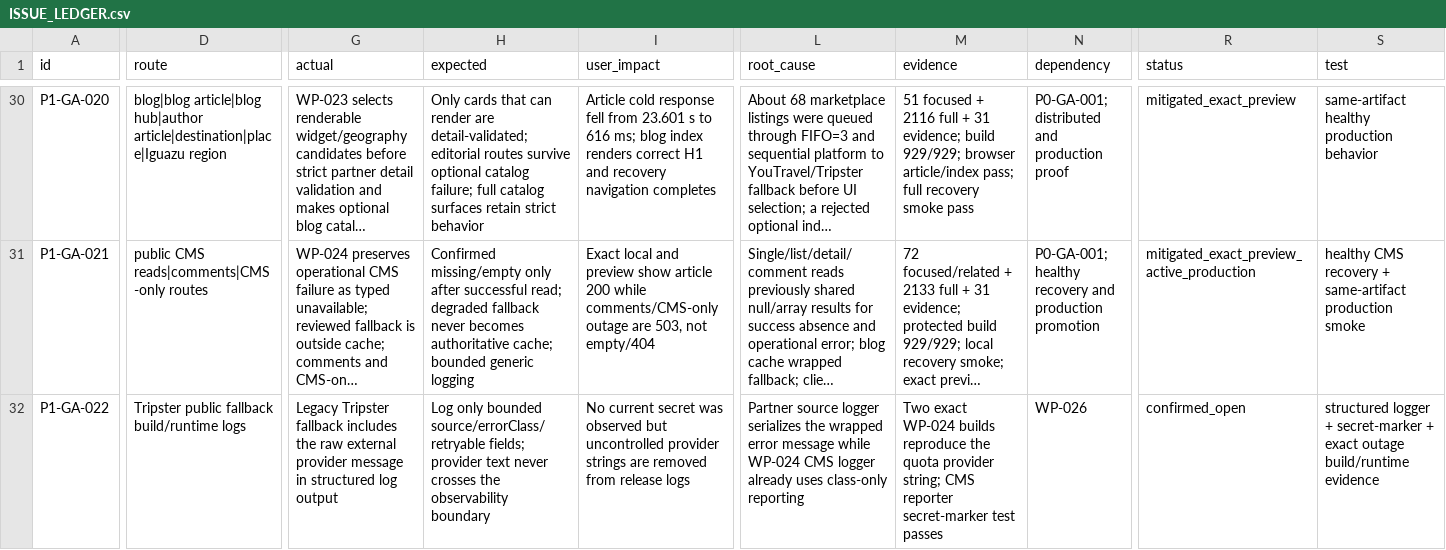
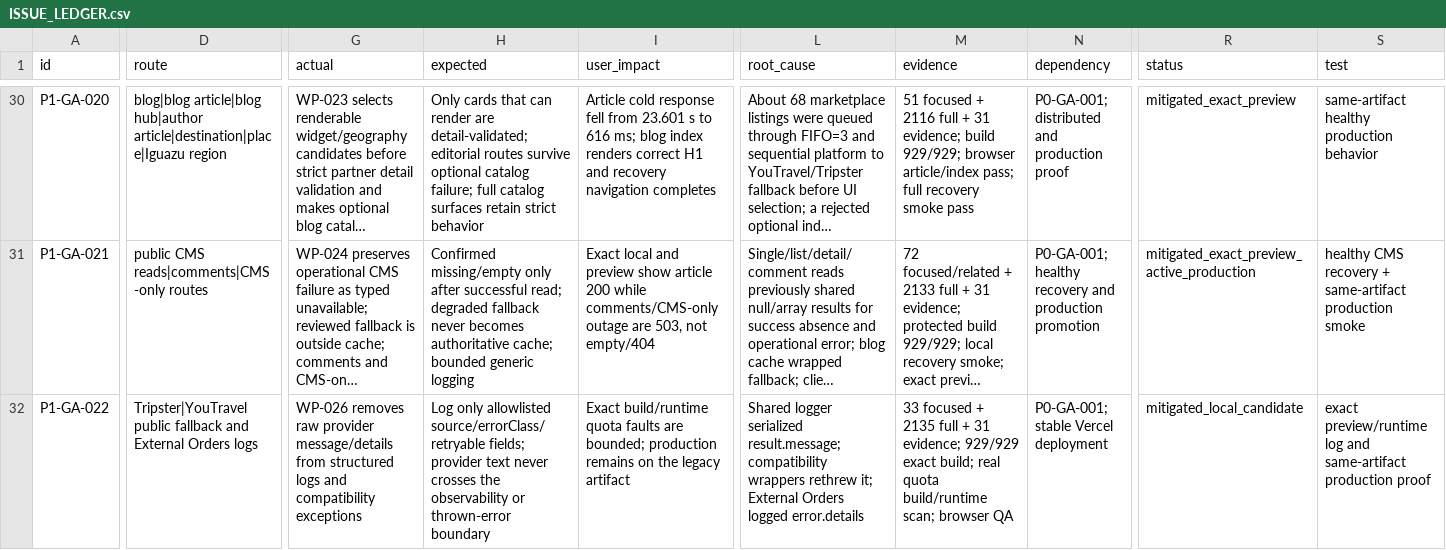
Before and after one commit to Evdokimychev/argentina-travel, a CSV file: docs/project-governance/ISSUE_LEDGER.csv, drawn as a sheet; only a part is shown, gaps mark what is left out; long unchanged cells end in …; the diff covers the shown part only; the diff names each change by its address in the sheet, - before the commit and + after, or states it on an @@ line.

Commit message:
docs(governance): record WP026 observability evidence

```diff
--- a/docs/project-governance/ISSUE_LEDGER.csv
+++ b/docs/project-governance/ISSUE_LEDGER.csv
-D32 (route): Tripster public fallback build/runtime logs
+D32 (route): Tripster|YouTravel public fallback and External Orders logs
-G32 (actual): Legacy Tripster fallback includes the raw external provider message in structured log output
+G32 (actual): WP-026 removes raw provider message/details from structured logs and compatibility exceptions
-H32 (expected): Log only bounded source/errorClass/retryable fields; provider text never crosses the observability boundary
+H32 (expected): Log only allowlisted source/errorClass/retryable fields; provider text never crosses the observability or thrown-error boundary
-I32 (user_impact): No current secret was observed but uncontrolled provider strings are removed from release logs
+I32 (user_impact): Exact build/runtime quota faults are bounded; production remains on the legacy artifact
-L32 (root_cause): Partner source logger serializes the wrapped error message while WP-024 CMS logger already uses class-only reporting
+L32 (root_cause): Shared logger serialized result.message; compatibility wrappers rethrew it; External Orders logged error.details
-M32 (evidence): Two exact WP-024 builds reproduce the quota provider string; CMS reporter secret-marker test passes
+M32 (evidence): 33 focused + 2135 full + 31 evidence; 929/929 exact build; real quota build/runtime scan; browser QA
-N32 (dependency): WP-026
+N32 (dependency): P0-GA-001; stable Vercel deployment
-R32 (status): confirmed_open
+R32 (status): mitigated_local_candidate
-S32 (test): structured logger + secret-marker + exact outage build/runtime evidence
+S32 (test): exact preview/runtime log and same-artifact production proof
```
Also changed, not shown: 1 added row and 3 edited cells elsewhere in this file, 6 other files.
